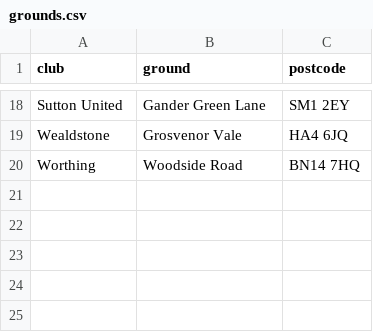
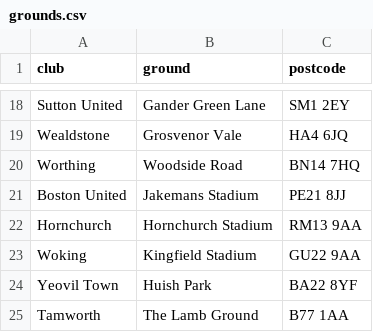
Before and after one commit to ashwillis97/football-finder, a CSV file: config/grounds.csv, drawn as a sheet; only a part is shown, gaps mark what is left out; the diff names each change by its address in the sheet, - before the commit and + after, or states it on an @@ line.

```diff
--- a/config/grounds.csv
+++ b/config/grounds.csv
+row 21: Boston United | Jakemans Stadium | PE21 8JJ
+row 22: Hornchurch | Hornchurch Stadium | RM13 9AA
+row 23: Woking | Kingfield Stadium | GU22 9AA
+row 24: Yeovil Town | Huish Park | BA22 8YF
+row 25: Tamworth | The Lamb Ground | B77 1AA
```
Also changed, not shown: 3 other files.
